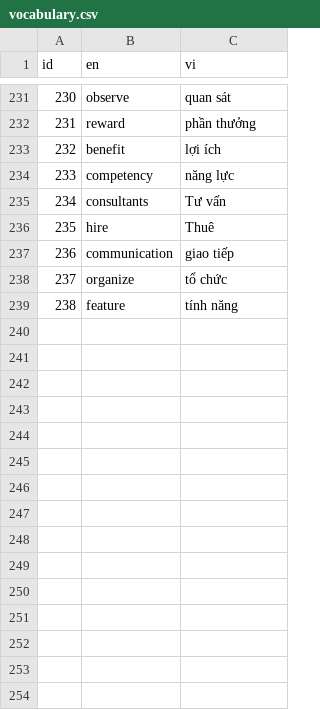
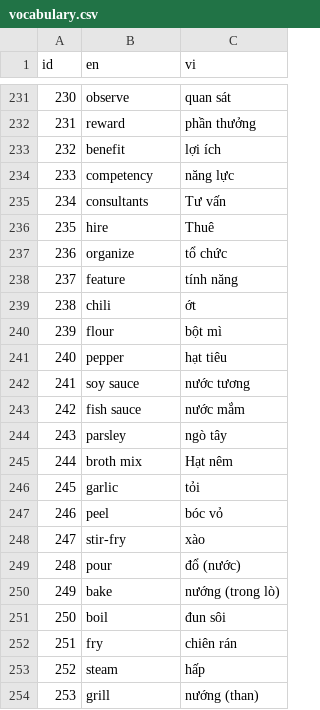
Before and after one commit to tudvh/store, a CSV file: js.hoc_tu_vung/vocabulary.csv, drawn as a sheet; only a part is shown, gaps mark what is left out; removed rows and columns are numbered as before the commit, all else as after; the diff names each change by its address in the sheet, - before the commit and + after, or states it on an @@ line.

Commit message:
update tu vung trong 'hoc tu vung'

```diff
--- a/js.hoc_tu_vung/vocabulary.csv
+++ b/js.hoc_tu_vung/vocabulary.csv
-row 237: 236 | communication | giao tiếp
@@ column A (id) renumbered between rows 237 and 238 @@
+row 239: 238 | chili | ớt
+row 240: 239 | flour | bột mì
+row 241: 240 | pepper | hạt tiêu
+row 242: 241 | soy sauce | nước tương
+row 243: 242 | fish sauce | nước mắm
+row 244: 243 | parsley | ngò tây
+row 245: 244 | broth mix | Hạt nêm
+row 246: 245 | garlic | tỏi
+row 247: 246 | peel | bóc vỏ
+row 248: 247 | stir-fry | xào
+row 249: 248 | pour | đổ (nước)
+row 250: 249 | bake | nướng (trong lò)
+row 251: 250 | boil | đun sôi
+row 252: 251 | fry | chiên rán
+row 253: 252 | steam | hấp
+row 254: 253 | grill | nướng (than)
```
